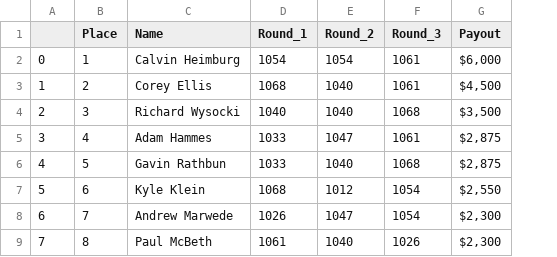
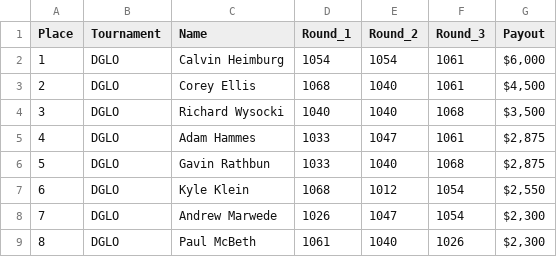
Before and after one commit to manBow1119/PDGA-Predictor, a CSV file: Tournament_CSVs/DGLO_22.csv, drawn as a sheet; only a part is shown; removed rows and columns are numbered as before the commit, all else as after; the diff names each change by its address in the sheet, - before the commit and + after, or states it on an @@ line.

Commit message:
formatted CSVs with tournament and place as index. Added new notebook to combine all into one data frame.

```diff
--- a/Tournament_CSVs/DGLO_22.csv
+++ b/Tournament_CSVs/DGLO_22.csv
-column A, rows 2-9: 0 | 1 | 2 | 3 | 4 | 5 | 6 | 7
+column B (Tournament), rows 2-9: all DGLO
```
Also changed, not shown: 29 other files.
